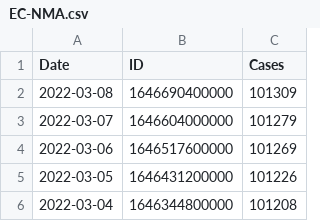
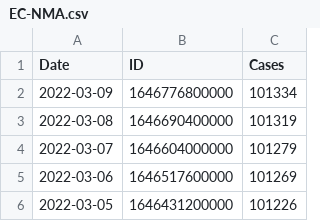
Before and after one commit to finmango/south-africa-covid-data, a CSV file: data/municiple_data/EC-NMA.csv, drawn as a sheet; only a part is shown; the shorter side is filled out with more unchanged rows.

```diff
--- a/data/municiple_data/EC-NMA.csv
+++ b/data/municiple_data/EC-NMA.csv
@@ -1,3 +1,4 @@
 Date,ID,Cases
-2022-03-08,1646690400000,101309
+2022-03-09,1646776800000,101334
+2022-03-08,1646690400000,101319
 2022-03-07,1646604000000,101279
```
Also changed, not shown: data/municiple_data/EC-DC12.csv, data/municiple_data/GP-EKU.csv, 52 other files.
